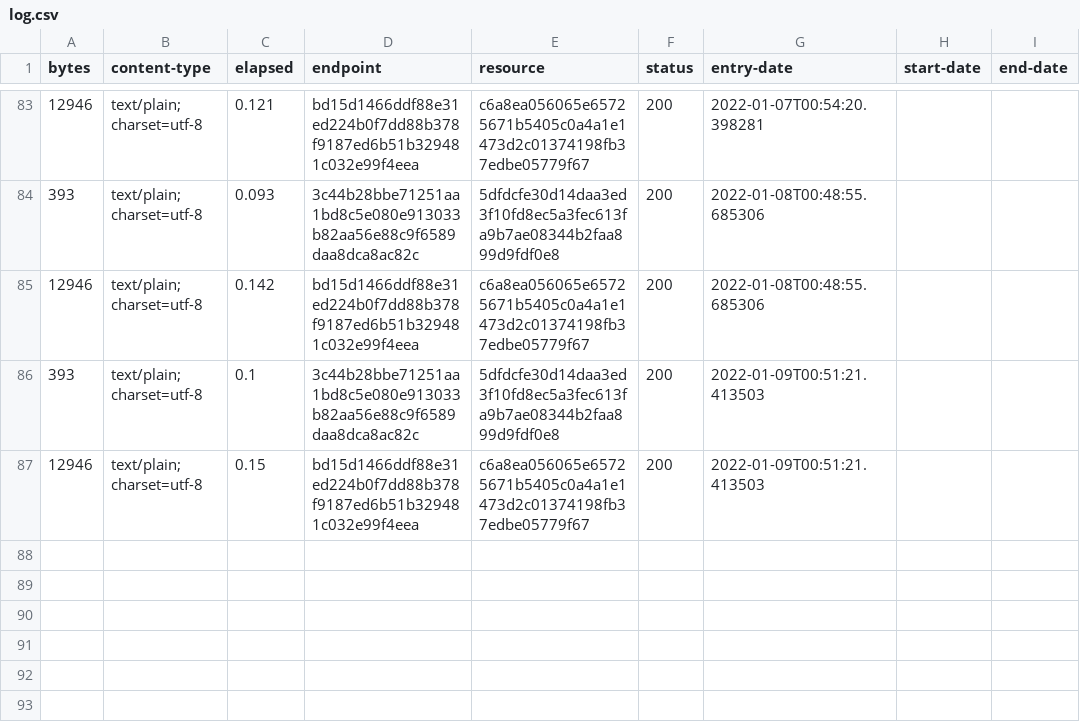
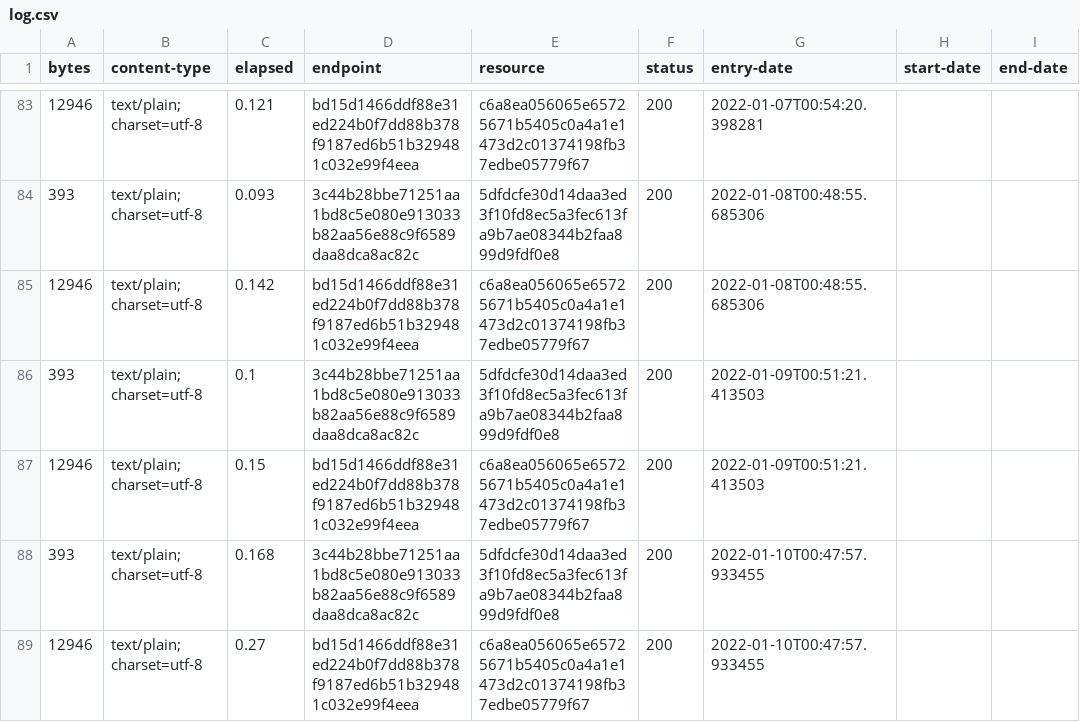
Before and after one commit to digital-land/legislation-collection, a CSV file: collection/log.csv, drawn as a sheet; only a part is shown, gaps mark what is left out; the diff names each change by its address in the sheet, - before the commit and + after, or states it on an @@ line.

Commit message:
Collection 2022-01-10

```diff
--- a/collection/log.csv
+++ b/collection/log.csv
+row 88: 393 | text/plain; charset=utf-8 | 0.168 | 3c44b28bbe71251aa1bd8c5e080e913033b82aa56e88c9f6589daa8dca8ac82c | 5dfdcfe30d14daa3ed3f10fd8ec5a3fec613fa9b7ae08344b2faa899d9fdf0e8 | 200 | 2022-01-10T00:47:57.933455
+row 89: 12946 | text/plain; charset=utf-8 | 0.27 | bd15d1466ddf88e31ed224b0f7dd88b378f9187ed6b51b329481c032e99f4eea | c6a8ea056065e65725671b5405c0a4a1e1473d2c01374198fb37edbe05779f67 | 200 | 2022-01-10T00:47:57.933455
```
